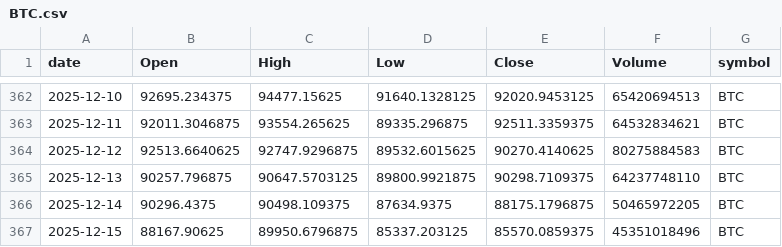
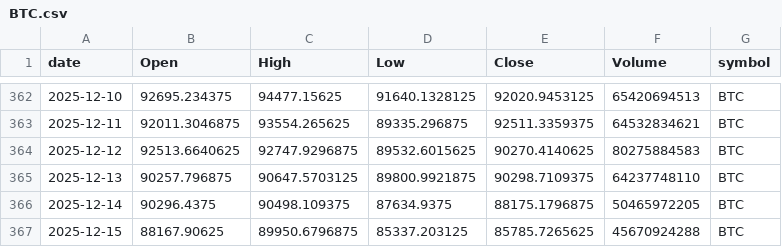
Before and after one commit to jauresfranck/pipeline_donnes-collectes_nettoye, a CSV file: data/BTC.csv, drawn as a sheet; only a part is shown, gaps mark what is left out.

```diff
--- a/data/BTC.csv
+++ b/data/BTC.csv
@@ -366,2 +366,2 @@ date,Open,High,Low,Close,Volume,symbol
 2025-12-14,90296.4375,90498.109375,87634.9375,88175.1796875,50465972205,BTC
-2025-12-15,88167.90625,89950.6796875,85337.203125,85570.0859375,45351018496,BTC
+2025-12-15,88167.90625,89950.6796875,85337.203125,85785.7265625,45670924288,BTC
```
Also changed, not shown: data/AAPL.csv, data/ALL_YFINANCE.csv, 6 other files.
